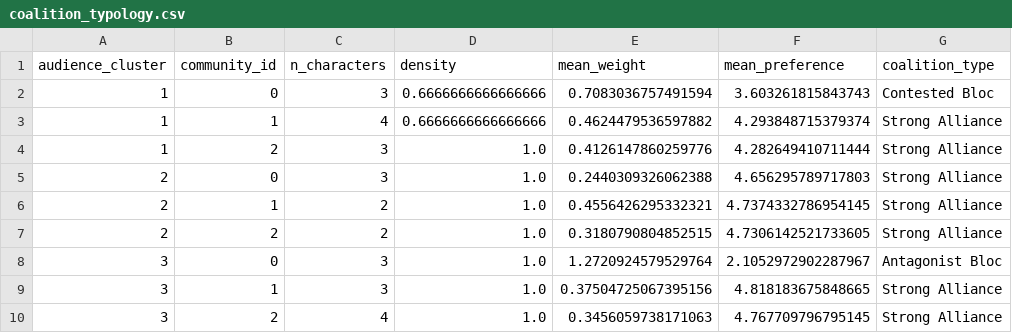
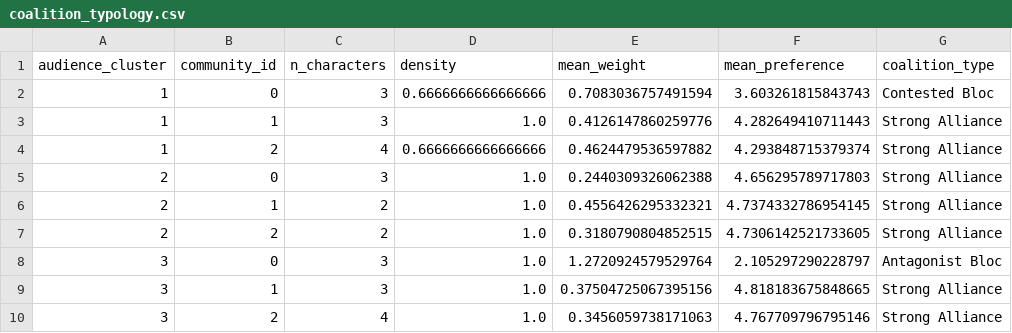
Before and after one commit to bestolochina/star-wars-survey, a CSV file: reports/tables/phase5/narrative_coalitions/coalition_typology.csv, drawn as a sheet.

```diff
--- a/reports/tables/phase5/narrative_coalitions/coalition_typology.csv
+++ b/reports/tables/phase5/narrative_coalitions/coalition_typology.csv
@@ -2,4 +2,4 @@ audience_cluster,community_id,n_characters,density,mean_weight,mean_preference,c
 1,0,3,0.6666666666666666,0.7083036757491594,3.603261815843743,Contested Bloc
-1,1,4,0.6666666666666666,0.4624479536597882,4.293848715379374,Strong Alliance
-1,2,3,1.0,0.4126147860259776,4.282649410711444,Strong Alliance
+1,1,3,1.0,0.4126147860259776,4.282649410711443,Strong Alliance
+1,2,4,0.6666666666666666,0.4624479536597882,4.293848715379374,Strong Alliance
 2,0,3,1.0,0.2440309326062388,4.656295789717803,Strong Alliance
@@ -7,4 +7,4 @@ audience_cluster,community_id,n_characters,density,mean_weight,mean_preference,c
 2,2,2,1.0,0.3180790804852515,4.7306142521733605,Strong Alliance
-3,0,3,1.0,1.2720924579529764,2.1052972902287967,Antagonist Bloc
+3,0,3,1.0,1.2720924579529764,2.105297290228797,Antagonist Bloc
 3,1,3,1.0,0.37504725067395156,4.818183675848665,Strong Alliance
-3,2,4,1.0,0.3456059738171063,4.767709796795145,Strong Alliance
+3,2,4,1.0,0.3456059738171063,4.767709796795146,Strong Alliance
```
Also changed, not shown: reports/tables/phase5/ideology_map/fandom_ideology_map_dataset.csv, reports/tables/phase5/narrative_coalitions/audience_cluster_character_communities.csv, 12 other files.
